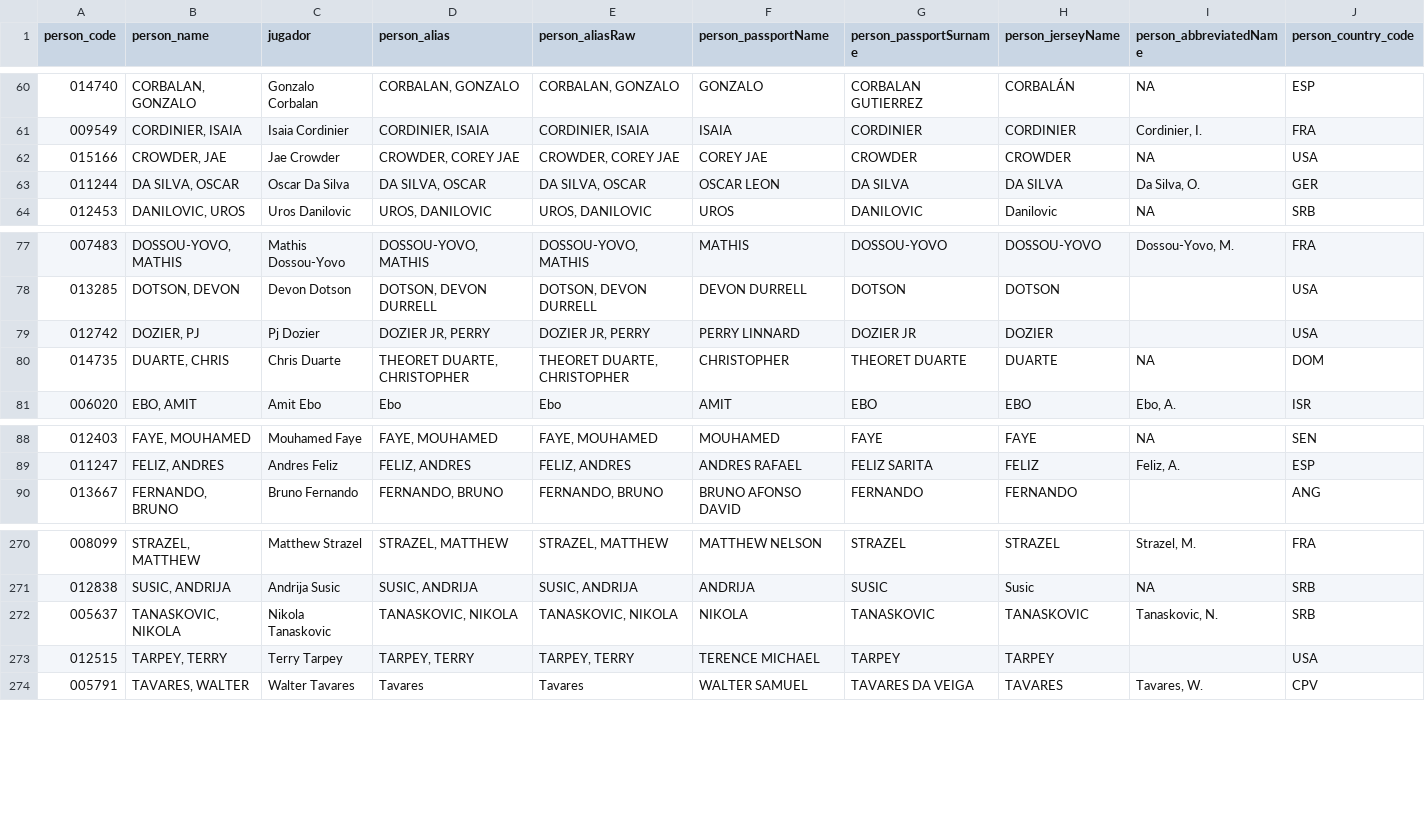
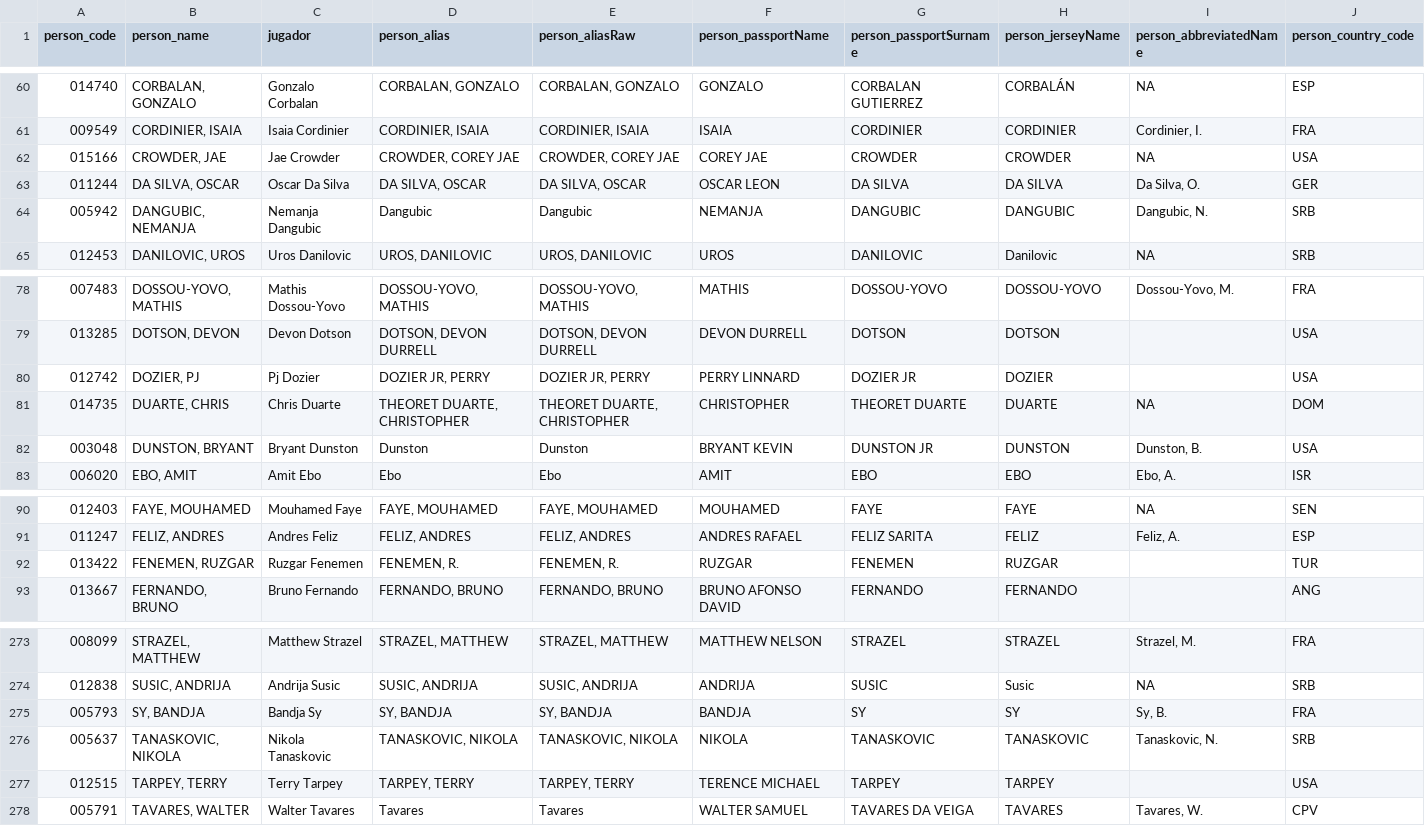
Before and after one commit to IvoVillanueva/EUROLIGAS, a CSV file: data/jugadores_euroleague_2026-27.csv, drawn as a sheet; only a part is shown, gaps mark what is left out; rows hold the shown columns only; the diff names each change by its address in the sheet, - before the commit and + after, or states it on an @@ line.

```diff
--- a/data/jugadores_euroleague_2026-27.csv
+++ b/data/jugadores_euroleague_2026-27.csv
+row 64: 005942 | DANGUBIC, NEMANJA | Nemanja Dangubic | Dangubic | Dangubic | NEMANJA | DANGUBIC | DANGUBIC | Dangubic, N. | SRB
+row 82: 003048 | DUNSTON, BRYANT | Bryant Dunston | Dunston | Dunston | BRYANT KEVIN | DUNSTON JR | DUNSTON | Dunston, B. | USA
+row 92: 013422 | FENEMEN, RUZGAR | Ruzgar Fenemen | FENEMEN, R. | FENEMEN, R. | RUZGAR | FENEMEN | RUZGAR |  | TUR
+row 275: 005793 | SY, BANDJA | Bandja Sy | SY, BANDJA | SY, BANDJA | BANDJA | SY | SY | Sy, B. | FRA
```
Also changed, not shown: 1 other file.
